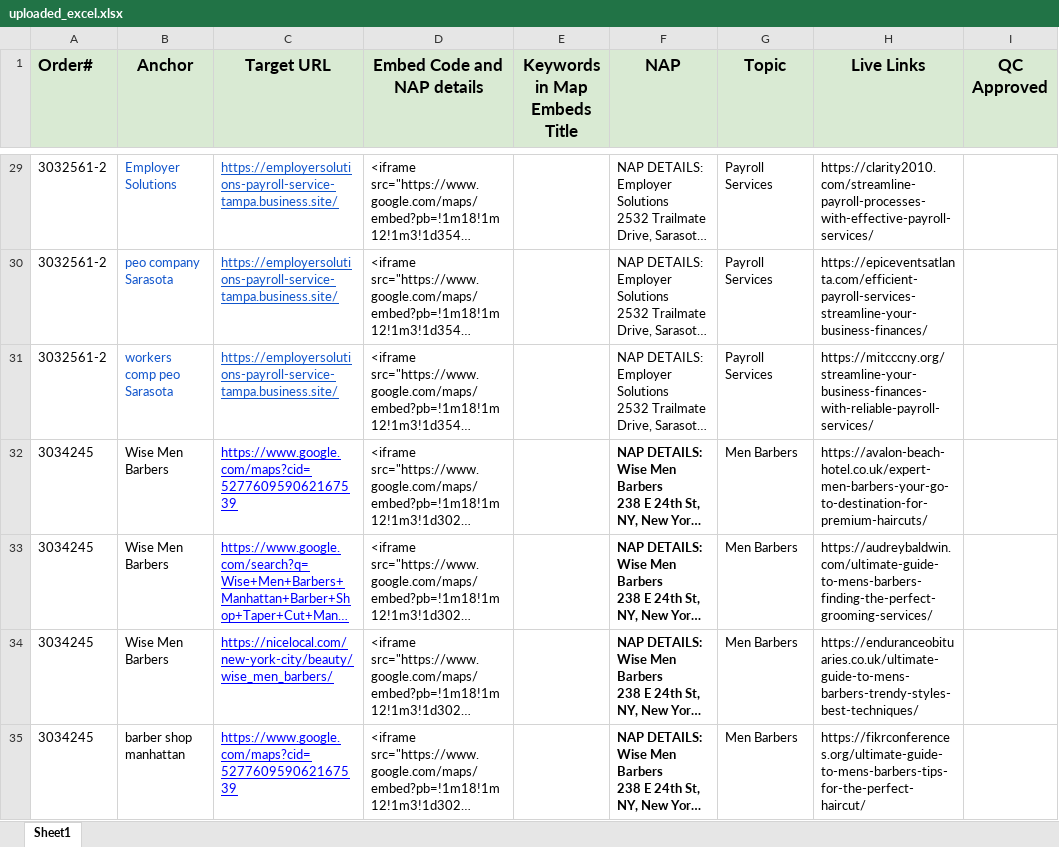
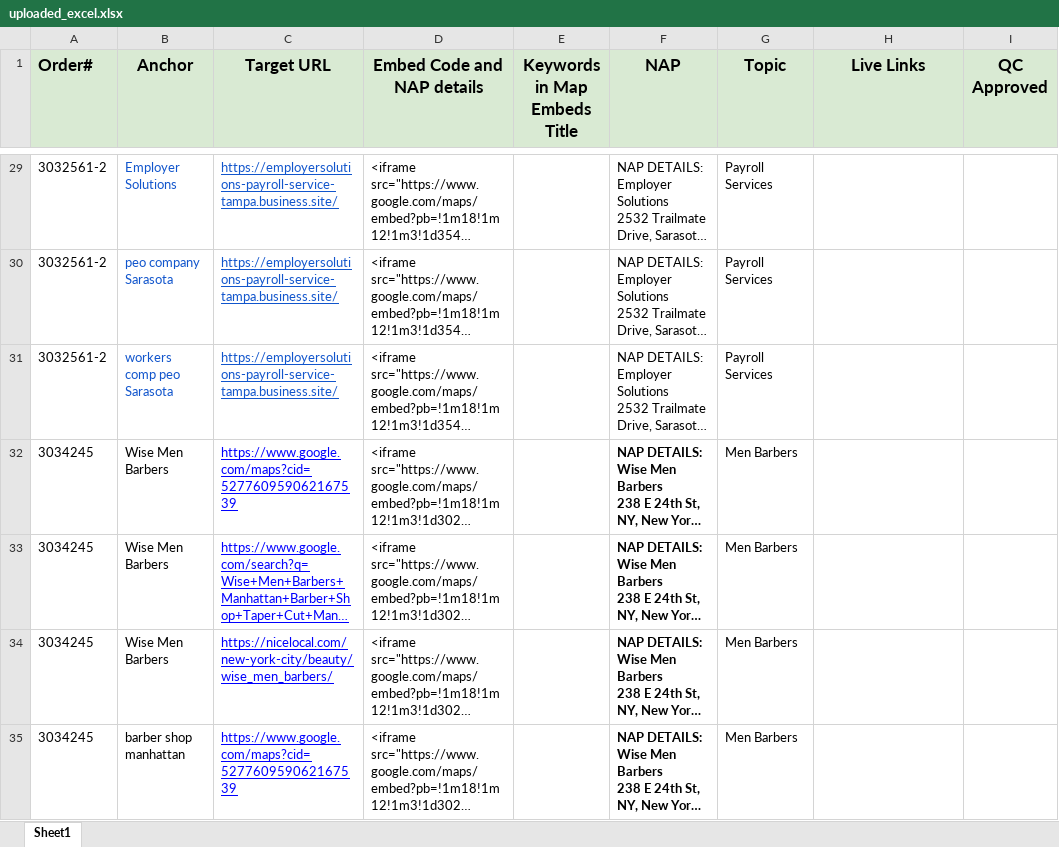
Before and after one commit to samiulhuda360/flask_with_socketio, an Excel workbook: uploads/uploaded_excel.xlsx, sheet Sheet1, drawn as a sheet; only a part is shown, gaps mark what is left out; long unchanged cells end in …; values as stored, in another font and other column widths than the file's, no borders; the diff covers the shown part only; the diff names each change by its address in the sheet, - before the commit and + after, or states it on an @@ line.

```diff
--- a/uploads/uploaded_excel.xlsx (sheet Sheet1)
+++ b/uploads/uploaded_excel.xlsx (sheet Sheet1)
-H29 (Live Links): https://clarity2010.com/streamline-payroll-processes-with-effective-payroll-services/
+H29 (Live Links): (empty)
-H30 (Live Links): https://epiceventsatlanta.com/efficient-payroll-services-streamline-your-business-finances/
+H30 (Live Links): (empty)
-H31 (Live Links): https://mitcccny.org/streamline-your-business-finances-with-reliable-payroll-services/
+H31 (Live Links): (empty)
-H32 (Live Links): https://avalon-beach-hotel.co.uk/expert-men-barbers-your-go-to-destination-for-premium-haircuts/
+H32 (Live Links): (empty)
-H33 (Live Links): https://audreybaldwin.com/ultimate-guide-to-mens-barbers-finding-the-perfect-grooming-services/
+H33 (Live Links): (empty)
-H34 (Live Links): https://enduranceobituaries.co.uk/ultimate-guide-to-mens-barbers-trendy-styles-best-techniques/
+H34 (Live Links): (empty)
-H35 (Live Links): https://fikrconferences.org/ultimate-guide-to-mens-barbers-tips-for-the-perfect-haircut/
+H35 (Live Links): (empty)
```
Also changed, not shown: 263 edited cells elsewhere in this sheet, matched_data.xlsx, 3 other files.
